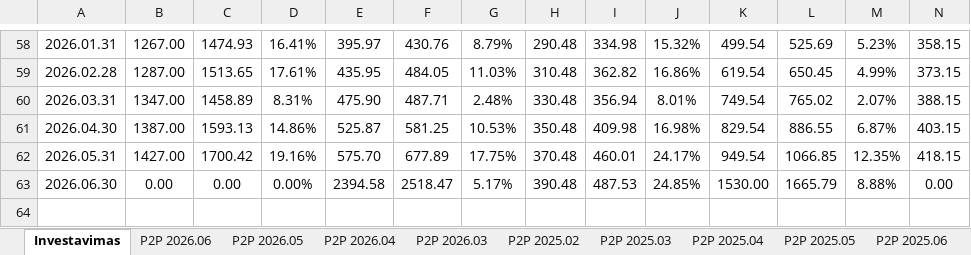
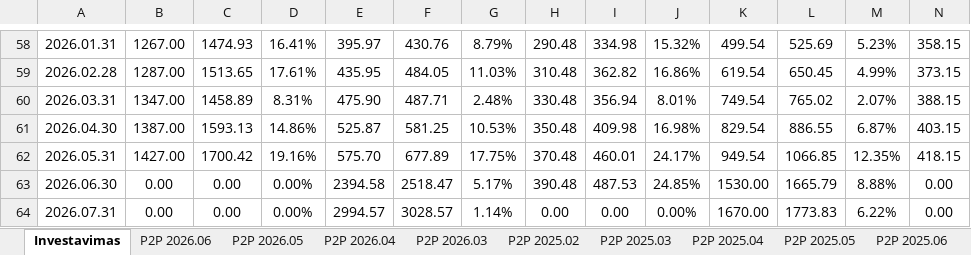
Before and after one commit to EvaldasCeilytkas/portfolio-dashboard, an Excel workbook: excel/Investavimas.xlsx, sheet Investavimas, drawn as a sheet; only a part is shown, gaps mark what is left out; values as stored, in another font and other column widths than the file's, no borders; rows hold the shown columns only; the diff names each change by its address in the sheet, - before the commit and + after, or states it on an @@ line.

```diff
--- a/excel/Investavimas.xlsx (sheet Investavimas)
+++ b/excel/Investavimas.xlsx (sheet Investavimas)
+row 64: 2026.07.31 | 0.00 | 0.00 | 0.00% | 2994.57 | 3028.57 | 1.14% | 0.00 | 0.00 | 0.00% | 1670.00 | 1773.83 | 6.22% | 0.00
```
Also changed, not shown: 26 other files.
